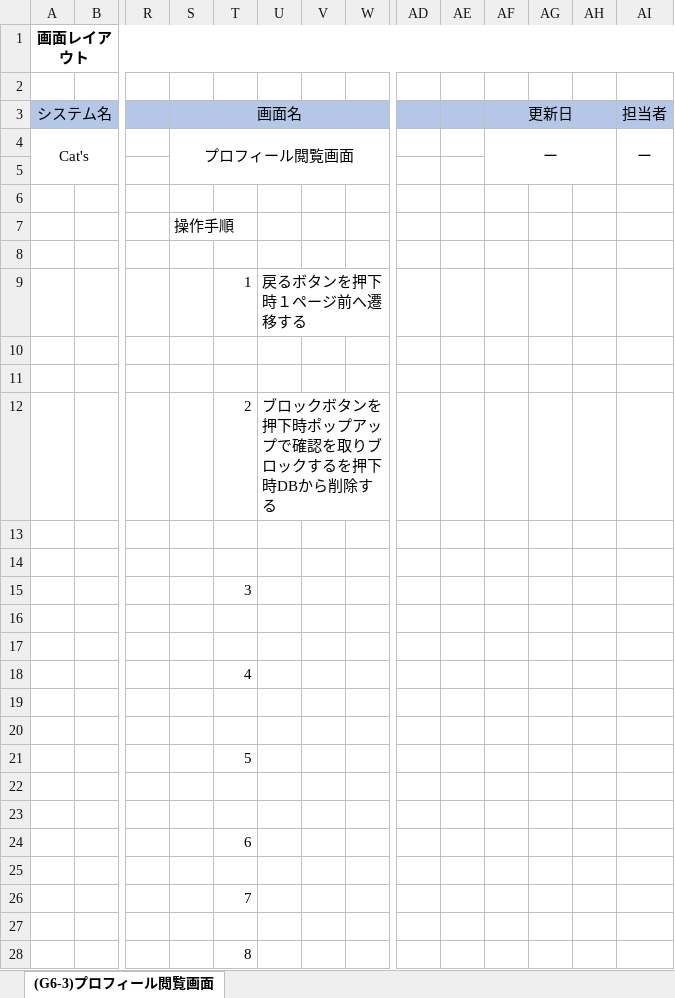
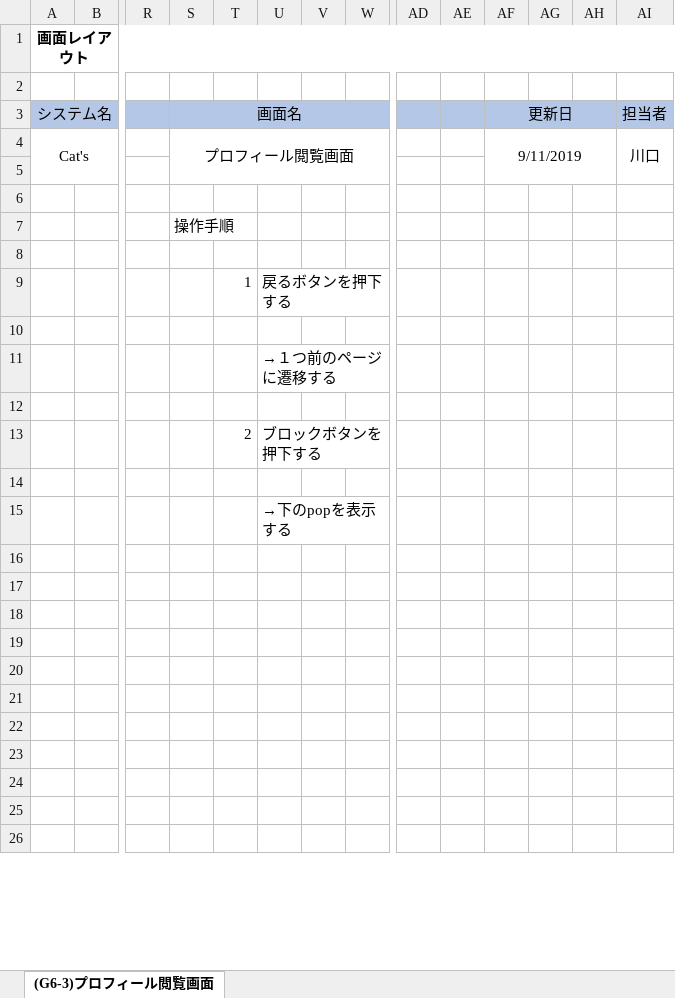
Before and after one commit to kawaguchi-mizuki/SAKURA, an Excel workbook: 設計書/画面レイアウト/プロフィール閲覧画面.xlsx, sheet (G6-3)プロフィール閲覧画面, drawn as a sheet; only a part is shown, gaps mark what is left out; the shorter side is filled out with more unchanged rows; values as stored, in another font and other column widths than the file's, no borders; charts and pictures not drawn; removed rows and columns are numbered as before the commit, all else as after; rows hold the shown columns only; the diff covers the shown part only; the diff names each change by its address in the sheet, - before the commit and + after, or states it on an @@ line.

```diff
--- a/設計書/画面レイアウト/プロフィール閲覧画面.xlsx (sheet (G6-3)プロフィール閲覧画面)
+++ b/設計書/画面レイアウト/プロフィール閲覧画面.xlsx (sheet (G6-3)プロフィール閲覧画面)
-AF4 (更新日): ー
+AF4 (更新日): 9/11/2019
-AI4 (担当者): ー
+AI4 (担当者): 川口
-U9: 戻るボタンを押下時１ページ前へ遷移する
+U9: 戻るボタンを押下する
+row 11:  |  |  |  |  | →１つ前のページに遷移する
-U13: ブロックボタンを押下時ポップアップで確認を取りブロックするを押下時DBから削除する
+U13: ブロックボタンを押下する
-U15: (empty)
+U15: →下のpopを表示する
-row 15:  |  |  |  | 3
-row 16: (empty)
-row 17: (empty)
-row 18:  |  |  |  | 4
-row 19: (empty)
-row 20: (empty)
-row 21:  |  |  |  | 5
-row 22: (empty)
-row 23: (empty)
-row 24:  |  |  |  | 6
-row 25: (empty)
-row 26:  |  |  |  | 7
-row 27: (empty)
-row 28:  |  |  |  | 8
```
Also changed, not shown: 12 added rows, 4 removed rows, 3 edited cells and merged cells elsewhere in this sheet, charts or pictures, 設計書/画面レイアウト/ホーム画面.xlsx, 設計書/画面レイアウト/掲示板投稿画面.xlsx, 1 other file.
